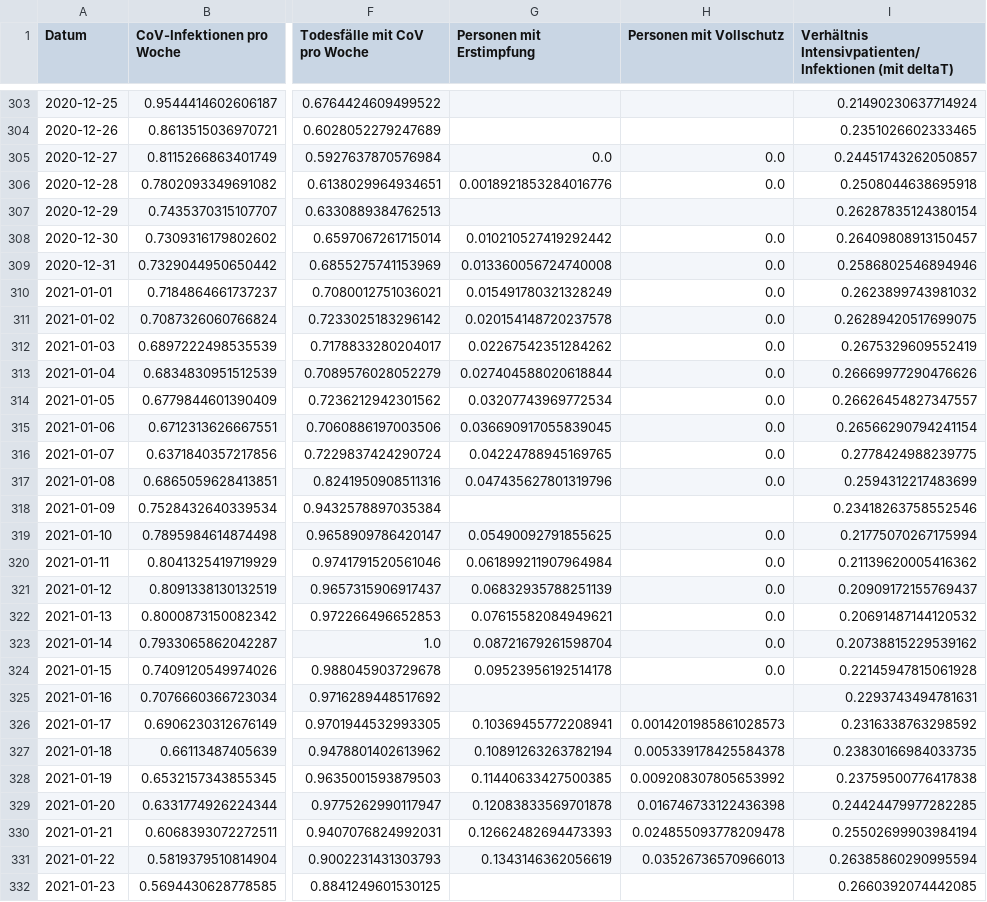
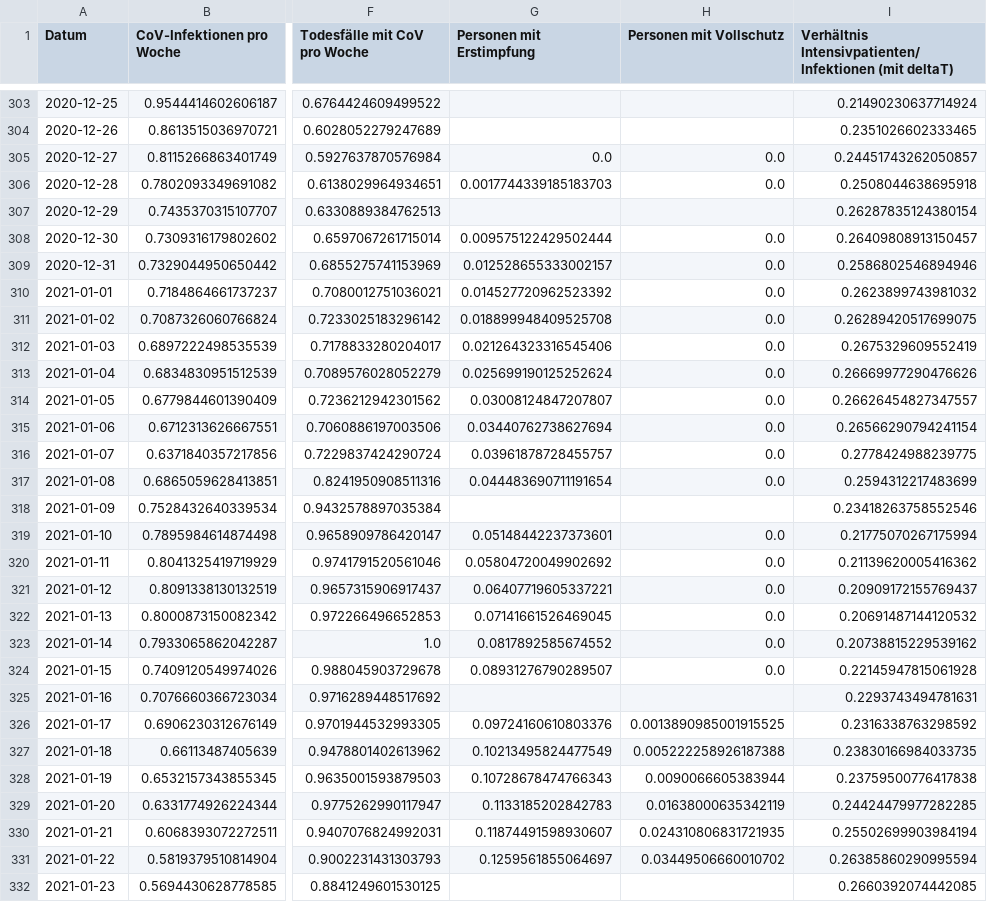
Before and after one commit to hodoi05/vaccinedata, a CSV file: data/df_all_min_max_scaled.csv, drawn as a sheet; only a part is shown, gaps mark what is left out; the diff covers the shown part only; the diff names each change by its address in the sheet, - before the commit and + after, or states it on an @@ line.

```diff
--- a/data/df_all_min_max_scaled.csv
+++ b/data/df_all_min_max_scaled.csv
-G306 (Personen mit Erstimpfung): 0.0018921853284016776
+G306 (Personen mit Erstimpfung): 0.0017744339185183703
-G308 (Personen mit Erstimpfung): 0.010210527419292442
+G308 (Personen mit Erstimpfung): 0.009575122429502444
-G309 (Personen mit Erstimpfung): 0.013360056724740008
+G309 (Personen mit Erstimpfung): 0.012528655333002157
-G310 (Personen mit Erstimpfung): 0.015491780321328249
+G310 (Personen mit Erstimpfung): 0.014527720962523392
-G311 (Personen mit Erstimpfung): 0.020154148720237578
+G311 (Personen mit Erstimpfung): 0.018899948409525708
-G312 (Personen mit Erstimpfung): 0.02267542351284262
+G312 (Personen mit Erstimpfung): 0.021264323316545406
-G313 (Personen mit Erstimpfung): 0.027404588020618844
+G313 (Personen mit Erstimpfung): 0.025699190125252624
-G314 (Personen mit Erstimpfung): 0.03207743969772534
+G314 (Personen mit Erstimpfung): 0.03008124847207807
-G315 (Personen mit Erstimpfung): 0.036690917055839045
+G315 (Personen mit Erstimpfung): 0.03440762738627694
-G316 (Personen mit Erstimpfung): 0.04224788945169765
+G316 (Personen mit Erstimpfung): 0.03961878728455757
-G317 (Personen mit Erstimpfung): 0.047435627801319796
+G317 (Personen mit Erstimpfung): 0.044483690711191654
-G319 (Personen mit Erstimpfung): 0.05490092791855625
+G319 (Personen mit Erstimpfung): 0.05148442237373601
-G320 (Personen mit Erstimpfung): 0.061899211907964984
+G320 (Personen mit Erstimpfung): 0.05804720049902692
-G321 (Personen mit Erstimpfung): 0.06832935788251139
+G321 (Personen mit Erstimpfung): 0.06407719605337221
-G322 (Personen mit Erstimpfung): 0.07615582084949621
+G322 (Personen mit Erstimpfung): 0.07141661526469045
-G323 (Personen mit Erstimpfung): 0.08721679261598704
+G323 (Personen mit Erstimpfung): 0.0817892585674552
-G324 (Personen mit Erstimpfung): 0.09523956192514178
+G324 (Personen mit Erstimpfung): 0.08931276790289507
-G326 (Personen mit Erstimpfung): 0.10369455772208941
+G326 (Personen mit Erstimpfung): 0.09724160610803376
-H326 (Personen mit Vollschutz): 0.0014201985861028573
+H326 (Personen mit Vollschutz): 0.0013890985001915525
-G327 (Personen mit Erstimpfung): 0.10891263263782194
+G327 (Personen mit Erstimpfung): 0.10213495824477549
-H327 (Personen mit Vollschutz): 0.005339178425584378
+H327 (Personen mit Vollschutz): 0.005222258926187388
-G328 (Personen mit Erstimpfung): 0.11440633427500385
+G328 (Personen mit Erstimpfung): 0.10728678474766343
-H328 (Personen mit Vollschutz): 0.009208307805653992
+H328 (Personen mit Vollschutz): 0.0090066605383944
-G329 (Personen mit Erstimpfung): 0.12083833569701878
+G329 (Personen mit Erstimpfung): 0.1133185202842783
-H329 (Personen mit Vollschutz): 0.016746733122436398
+H329 (Personen mit Vollschutz): 0.01638000635342119
-G330 (Personen mit Erstimpfung): 0.12662482694473393
+G330 (Personen mit Erstimpfung): 0.11874491598930607
-H330 (Personen mit Vollschutz): 0.024855093778209478
+H330 (Personen mit Vollschutz): 0.024310806831721935
-G331 (Personen mit Erstimpfung): 0.1343146362056619
+G331 (Personen mit Erstimpfung): 0.1259561855064697
-H331 (Personen mit Vollschutz): 0.03526736570966013
+H331 (Personen mit Vollschutz): 0.03449506660010702
```
Also changed, not shown: 124 edited cells elsewhere in this file, data/df_all.csv, data/source/de-state-DE-total-infections.tsv, 3 other files.
